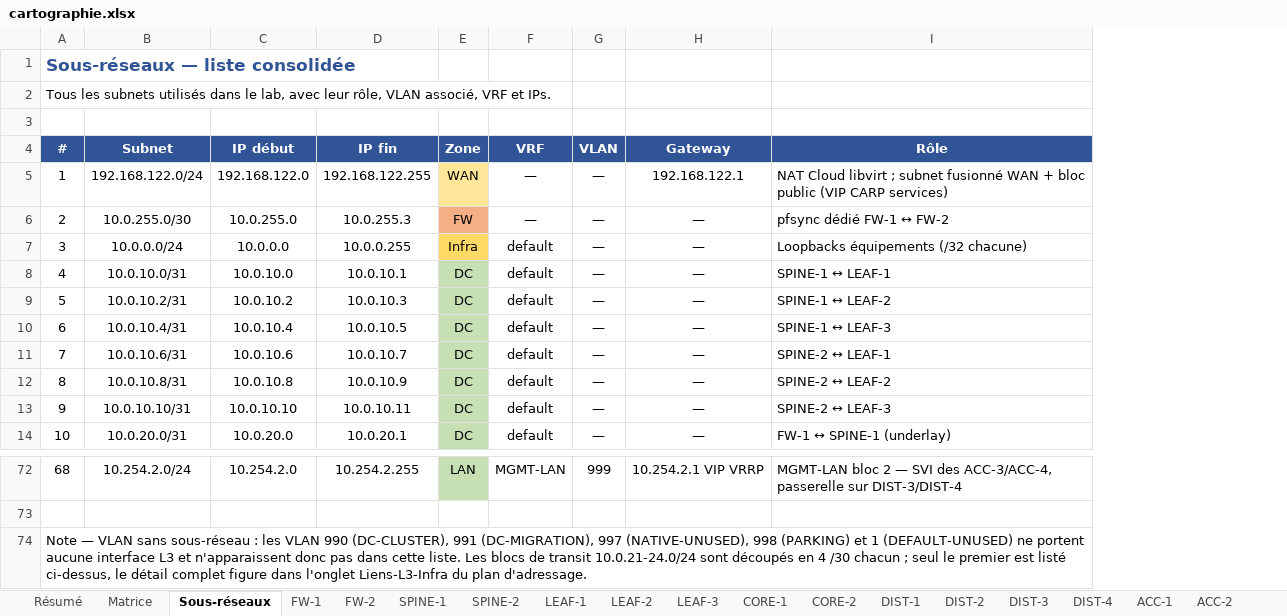
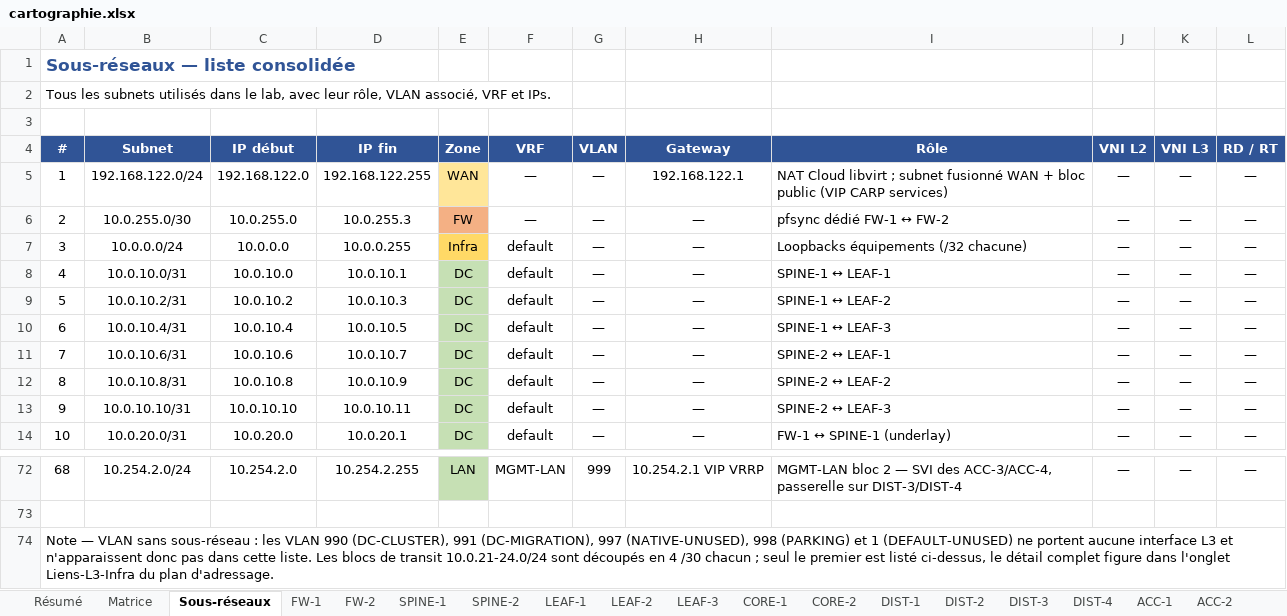
Before and after one commit to egoMasa/HomeLab, an Excel workbook: cartographie.xlsx, sheet Sous-réseaux, drawn as a sheet; only a part is shown, gaps mark what is left out; values as stored, in another font and other column widths than the file's, no borders; the diff names each change by its address in the sheet, - before the commit and + after, or states it on an @@ line.

```diff
--- a/cartographie.xlsx (sheet Sous-réseaux)
+++ b/cartographie.xlsx (sheet Sous-réseaux)
+column J (VNI L2), rows 5-14: all —; row 72: —
+column K (VNI L3), rows 5-14: all —; row 72: —
+column L (RD / RT), rows 5-14: all —; row 72: —
+A74:L74 merged
```
Also changed, not shown: plan_adressage.xlsx, 3 other files.
